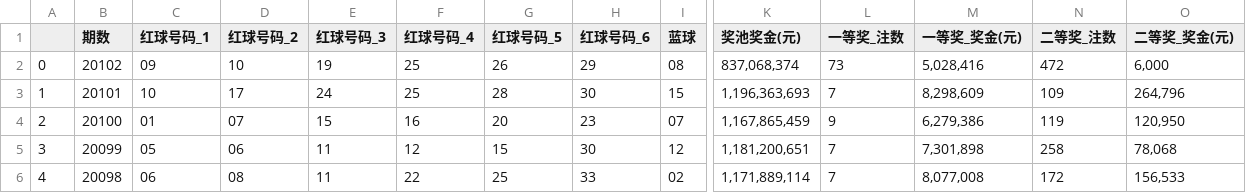
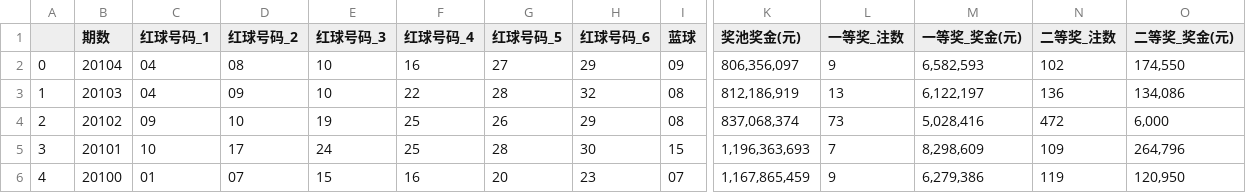
Before and after one commit to zhouyuzhy/predict_Lottery_ticket, a CSV file: data/data.csv, drawn as a sheet; only a part is shown, gaps mark what is left out; the shorter side is filled out with more unchanged rows; addresses are those after the commit; rows hold the shown columns only; the diff names each change by its address in the sheet, - before the commit and + after, or states it on an @@ line.

```diff
--- a/data/data.csv
+++ b/data/data.csv
+row 2: 0 | 20104 | 04 | 08 | 10 | 16 | 27 | 29 | 09 | 806,356,097 | 9 | 6,582,593 | 102 | 174,550
+row 3: 1 | 20103 | 04 | 09 | 10 | 22 | 28 | 32 | 08 | 812,186,919 | 13 | 6,122,197 | 136 | 134,086
@@ column A renumbered from row 4 down @@
```
Also changed, not shown: 4 other files.
